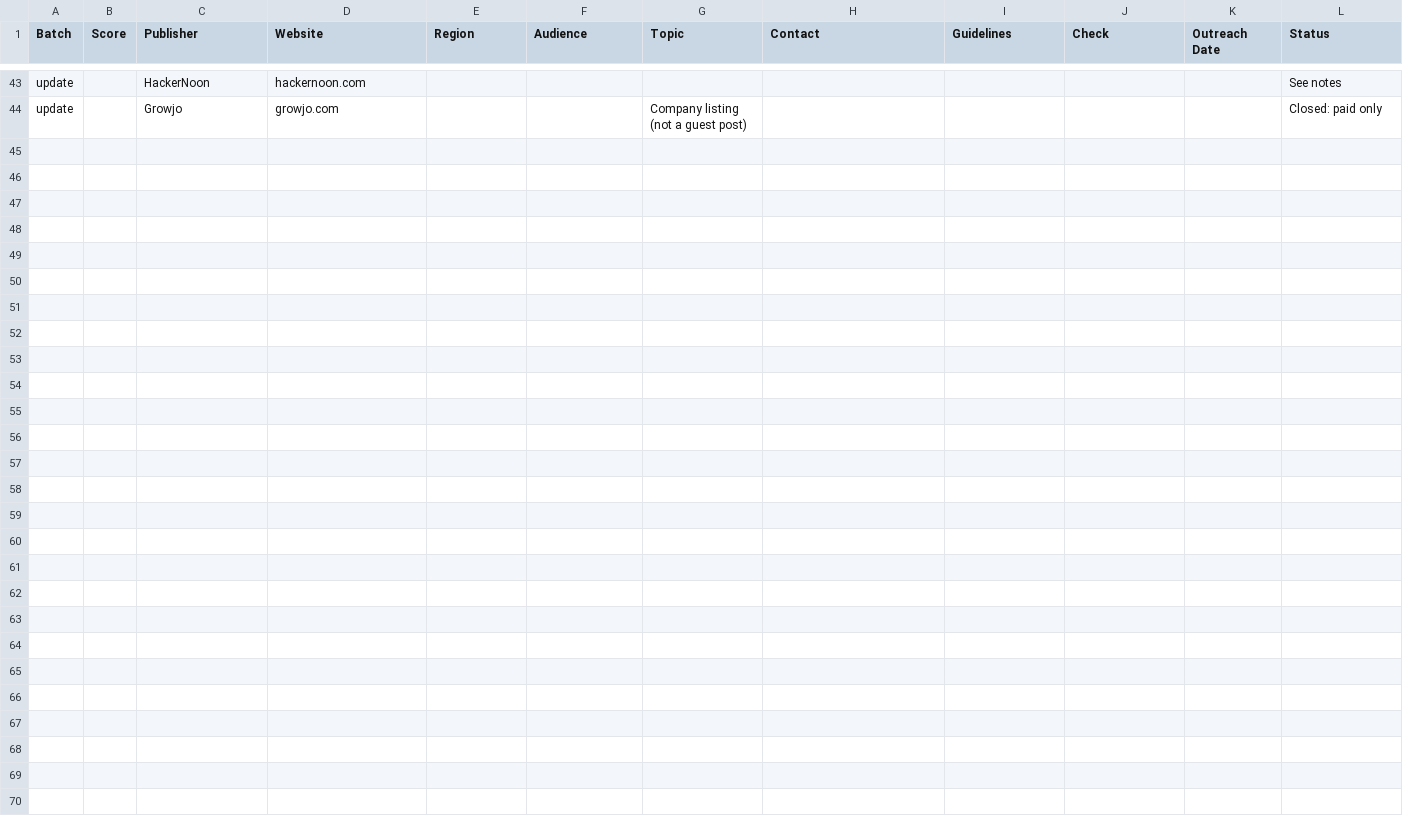
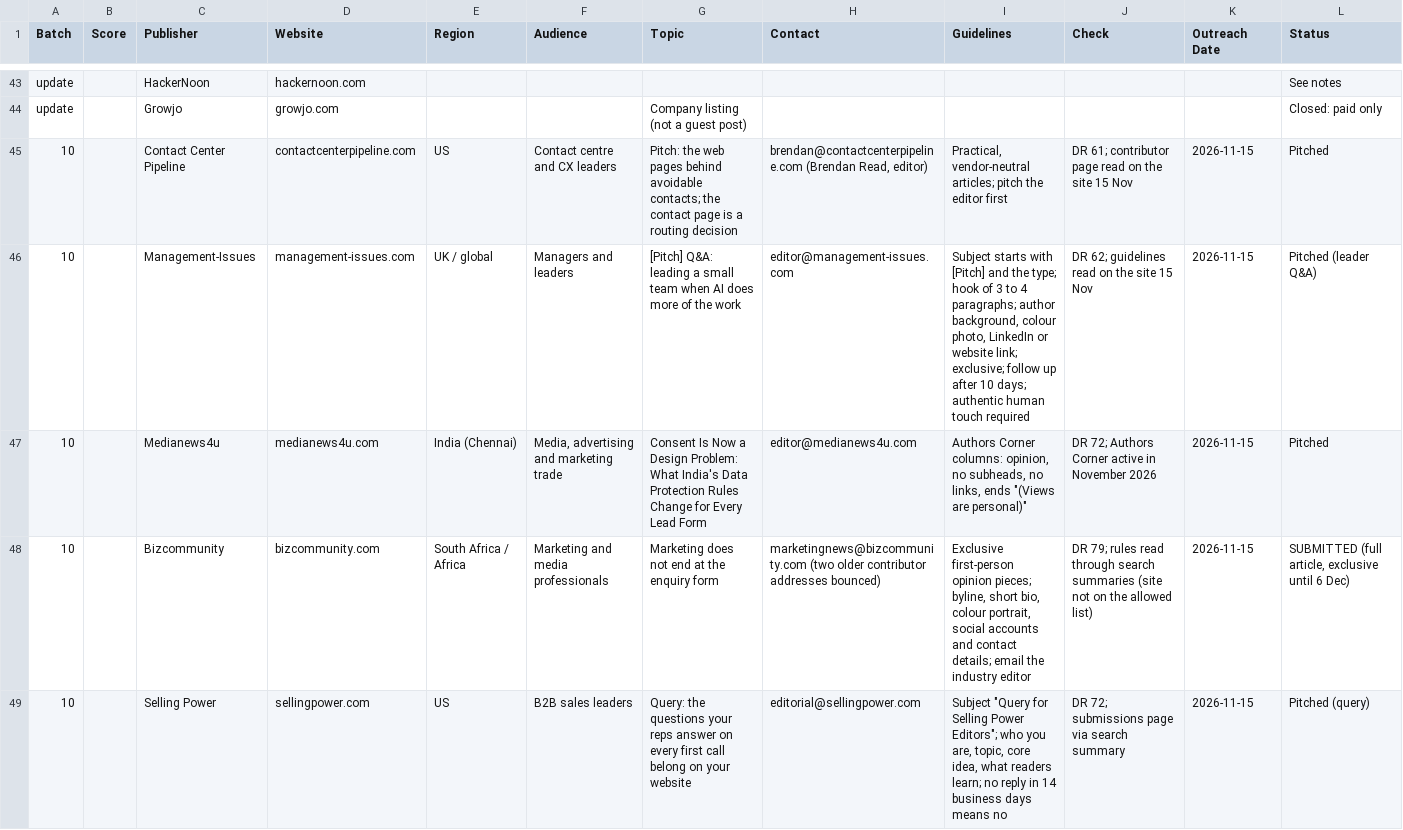
Before and after one commit to bvignesh94k/vturnu, a CSV file: storage/guest-posts/cloud-2026-11-14/tracker-rows.csv, drawn as a sheet; only a part is shown, gaps mark what is left out; rows hold the shown columns only; the diff covers the shown part only; the diff names each change by its address in the sheet, - before the commit and + after, or states it on an @@ line.

```diff
--- a/storage/guest-posts/cloud-2026-11-14/tracker-rows.csv
+++ b/storage/guest-posts/cloud-2026-11-14/tracker-rows.csv
+row 45: 10 |  | Contact Center Pipeline | contactcenterpipeline.com | US | Contact centre and CX leaders | Pitch: the web pages behind avoidable contacts; the contact page is a routing decision | brendan@contactcenterpipeline.com (Brendan Read, editor) | Practical, vendor-neutral articles; pitch the editor first | DR 61; contributor page read on the site 15 Nov | 2026-11-15 | Pitched
+row 46: 10 |  | Management-Issues | management-issues.com | UK / global | Managers and leaders | [Pitch] Q&A: leading a small team when AI does more of the work | editor@management-issues.com | Subject starts with [Pitch] and the type; hook of 3 to 4 paragraphs; author background, colour photo, LinkedIn or website link; exclusive; follow up after 10 days; authentic human touch required | DR 62; guidelines read on the site 15 Nov | 2026-11-15 | Pitched (leader Q&A)
+row 47: 10 |  | Medianews4u | medianews4u.com | India (Chennai) | Media, advertising and marketing trade | Consent Is Now a Design Problem: What India's Data Protection Rules Change for Every Lead Form | editor@medianews4u.com | Authors Corner columns: opinion, no subheads, no links, ends "(Views are personal)" | DR 72; Authors Corner active in November 2026 | 2026-11-15 | Pitched
+row 48: 10 |  | Bizcommunity | bizcommunity.com | South Africa / Africa | Marketing and media professionals | Marketing does not end at the enquiry form | marketingnews@bizcommunity.com (two older contributor addresses bounced) | Exclusive first-person opinion pieces; byline, short bio, colour portrait, social accounts and contact details; email the industry editor | DR 79; rules read through search summaries (site not on the allowed list) | 2026-11-15 | SUBMITTED (full article, exclusive until 6 Dec)
+row 49: 10 |  | Selling Power | sellingpower.com | US | B2B sales leaders | Query: the questions your reps answer on every first call belong on your website | editorial@sellingpower.com | Subject "Query for Selling Power Editors"; who you are, topic, core idea, what readers learn; no reply in 14 business days means no | DR 72; submissions page via search summary | 2026-11-15 | Pitched (query)
```
Also changed, not shown: 5 added rows and 5 edited cells elsewhere in this file, 20 other files.
